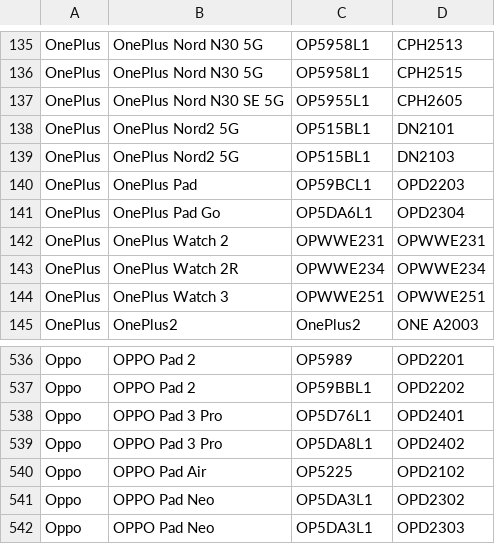
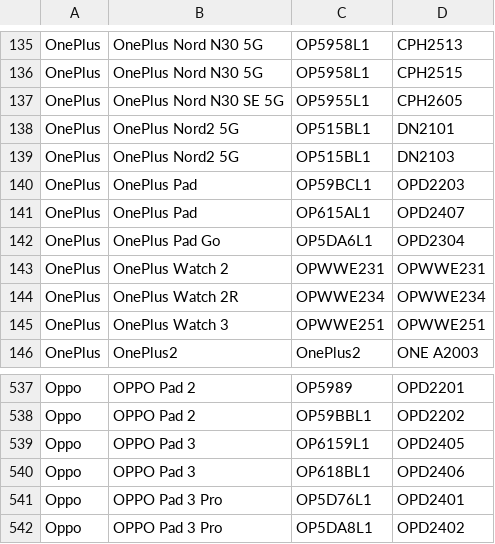
Before and after one commit to Soar1989/get_android_data, a CSV file: data/oplus_gms_devices.csv, drawn as a sheet; only a part is shown, gaps mark what is left out; the shorter side is filled out with more unchanged rows.

```diff
--- a/data/oplus_gms_devices.csv
+++ b/data/oplus_gms_devices.csv
@@ -140,2 +140,3 @@ OnePlus,OnePlus Nord2 5G,OP515BL1,DN2103
 OnePlus,OnePlus Pad,OP59BCL1,OPD2203
+OnePlus,OnePlus Pad,OP615AL1,OPD2407
 OnePlus,OnePlus Pad Go,OP5DA6L1,OPD2304
@@ -537,2 +538,4 @@ Oppo,OPPO Pad 2,OP5989,OPD2201
 Oppo,OPPO Pad 2,OP59BBL1,OPD2202
+Oppo,OPPO Pad 3,OP6159L1,OPD2405
+Oppo,OPPO Pad 3,OP618BL1,OPD2406
 Oppo,OPPO Pad 3 Pro,OP5D76L1,OPD2401
```
